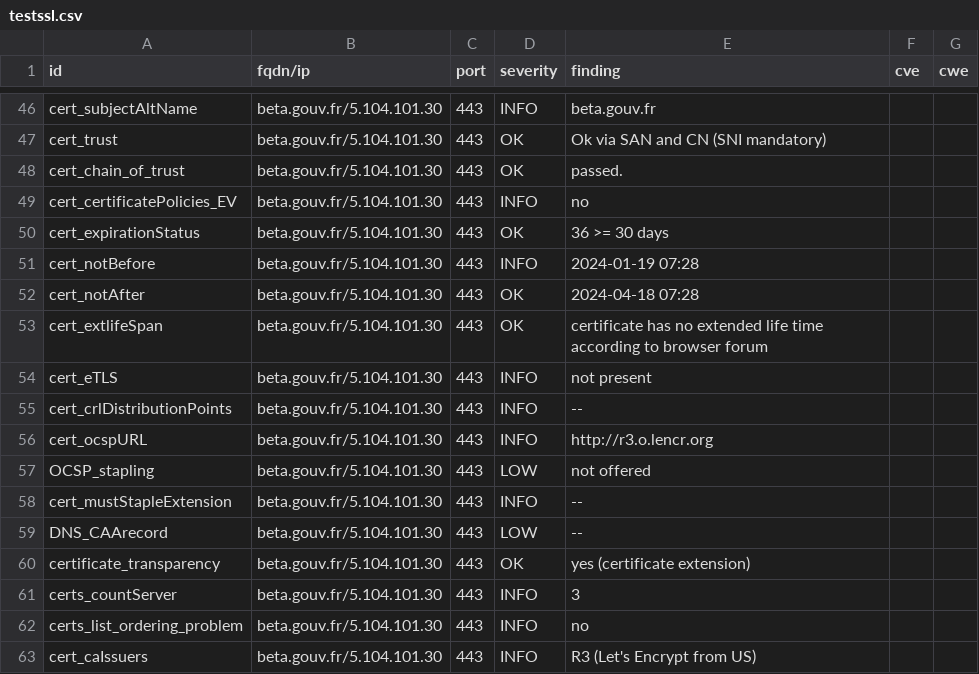
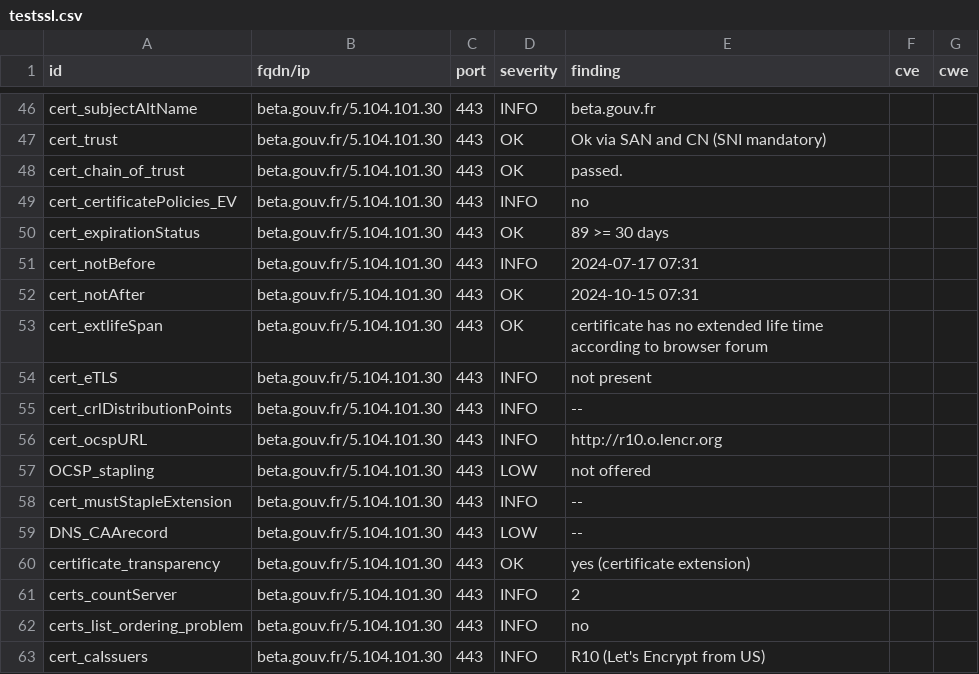
Before and after one commit to GKO-org/dashlordPrd2, a CSV file: results/aHR0cHM6Ly9iZXRhLmdvdXYuZnI=/testssl.csv, drawn as a sheet; only a part is shown, gaps mark what is left out; the diff covers the shown part only.

Commit message:
update: https://beta.gouv.fr

```diff
--- a/results/aHR0cHM6Ly9iZXRhLmdvdXYuZnI=/testssl.csv
+++ b/results/aHR0cHM6Ly9iZXRhLmdvdXYuZnI=/testssl.csv
@@ -49,5 +49,5 @@
 "cert_certificatePolicies_EV","beta.gouv.fr/5.104.101.30","443","INFO","no","",""
-"cert_expirationStatus","beta.gouv.fr/5.104.101.30","443","OK","36 >= 30 days","",""
-"cert_notBefore","beta.gouv.fr/5.104.101.30","443","INFO","2024-01-19 07:28","",""
-"cert_notAfter","beta.gouv.fr/5.104.101.30","443","OK","2024-04-18 07:28","",""
+"cert_expirationStatus","beta.gouv.fr/5.104.101.30","443","OK","89 >= 30 days","",""
+"cert_notBefore","beta.gouv.fr/5.104.101.30","443","INFO","2024-07-17 07:31","",""
+"cert_notAfter","beta.gouv.fr/5.104.101.30","443","OK","2024-10-15 07:31","",""
 "cert_extlifeSpan","beta.gouv.fr/5.104.101.30","443","OK","certificate has no extended life time according to browser forum","",""
@@ -55,3 +55,3 @@
 "cert_crlDistributionPoints","beta.gouv.fr/5.104.101.30","443","INFO","--","",""
-"cert_ocspURL","beta.gouv.fr/5.104.101.30","443","INFO","http://r3.o.lencr.org","",""
+"cert_ocspURL","beta.gouv.fr/5.104.101.30","443","INFO","http://r10.o.lencr.org","",""
 "OCSP_stapling","beta.gouv.fr/5.104.101.30","443","LOW","not offered","",""
@@ -60,4 +60,4 @@
 "certificate_transparency","beta.gouv.fr/5.104.101.30","443","OK","yes (certificate extension)","",""
-"certs_countServer","beta.gouv.fr/5.104.101.30","443","INFO","3","",""
+"certs_countServer","beta.gouv.fr/5.104.101.30","443","INFO","2","",""
 "certs_list_ordering_problem","beta.gouv.fr/5.104.101.30","443","INFO","no","",""
-"cert_caIssuers","beta.gouv.fr/5.104.101.30","443","INFO","R3 (Let's Encrypt from US)","",""
+"cert_caIssuers","beta.gouv.fr/5.104.101.30","443","INFO","R10 (Let's Encrypt from US)","",""
```
Also changed, not shown: 12 removed rows and 30 edited cells elsewhere in this file, 9 other files.
